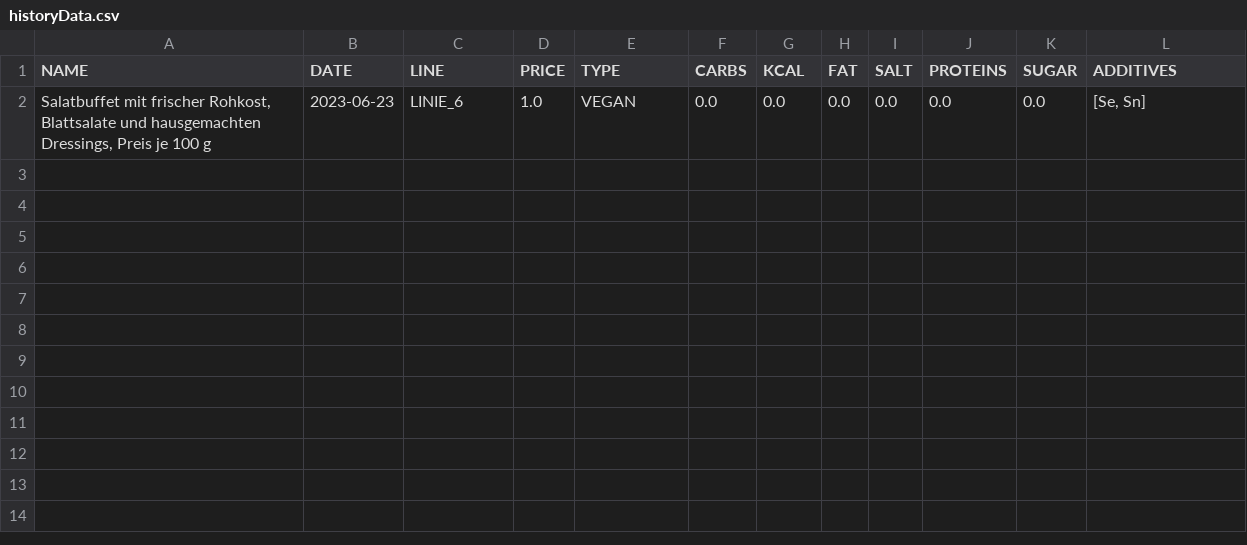
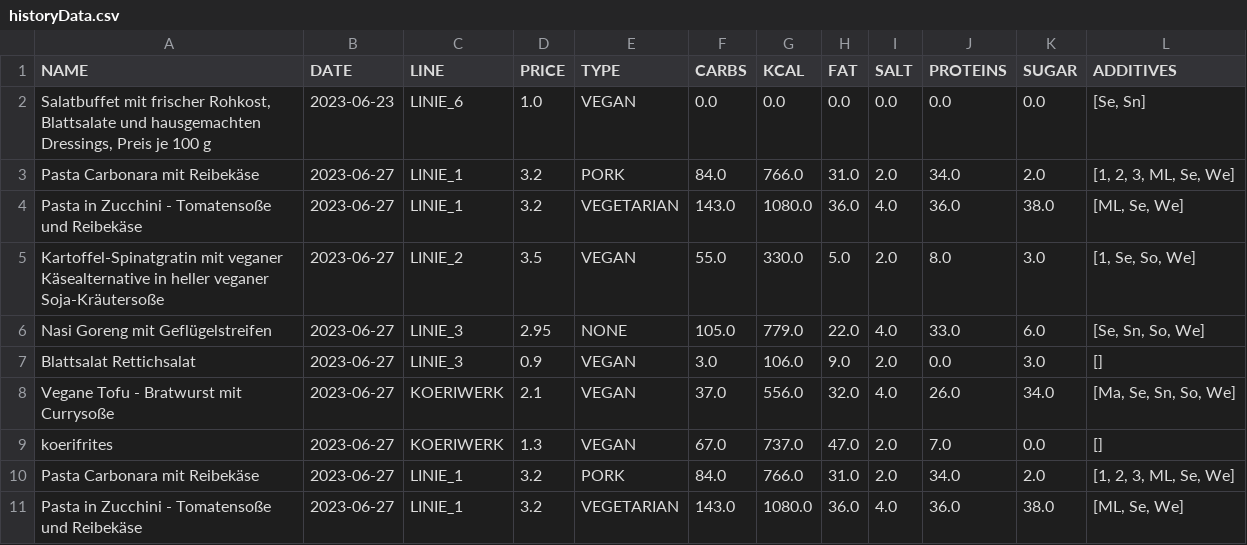
Before and after one commit to ThoreHaupt/Thore-Haupt-JavaProjekte, a CSV file: projects/MensaFoodTracker/historyData.csv, drawn as a sheet; the diff names each change by its address in the sheet, - before the commit and + after, or states it on an @@ line.

```diff
--- a/projects/MensaFoodTracker/historyData.csv
+++ b/projects/MensaFoodTracker/historyData.csv
+row 3: Pasta Carbonara mit Reibekäse | 2023-06-27 | LINIE_1 | 3.2 | PORK | 84.0 | 766.0 | 31.0 | 2.0 | 34.0 | 2.0 | [1, 2, 3, ML, Se, We]
+row 4: Pasta in Zucchini - Tomatensoße und Reibekäse | 2023-06-27 | LINIE_1 | 3.2 | VEGETARIAN | 143.0 | 1080.0 | 36.0 | 4.0 | 36.0 | 38.0 | [ML, Se, We]
+row 5: Kartoffel-Spinatgratin mit veganer Käsealternative in heller veganer Soja-Kräutersoße | 2023-06-27 | LINIE_2 | 3.5 | VEGAN | 55.0 | 330.0 | 5.0 | 2.0 | 8.0 | 3.0 | [1, Se, So, We]
+row 6: Nasi Goreng mit Geflügelstreifen | 2023-06-27 | LINIE_3 | 2.95 | NONE | 105.0 | 779.0 | 22.0 | 4.0 | 33.0 | 6.0 | [Se, Sn, So, We]
+row 7: Blattsalat Rettichsalat | 2023-06-27 | LINIE_3 | 0.9 | VEGAN | 3.0 | 106.0 | 9.0 | 2.0 | 0.0 | 3.0 | []
+row 8: Vegane Tofu - Bratwurst mit Currysoße | 2023-06-27 | KOERIWERK | 2.1 | VEGAN | 37.0 | 556.0 | 32.0 | 4.0 | 26.0 | 34.0 | [Ma, Se, Sn, So, We]
+row 9: koerifrites | 2023-06-27 | KOERIWERK | 1.3 | VEGAN | 67.0 | 737.0 | 47.0 | 2.0 | 7.0 | 0.0 | []
+row 10: Pasta Carbonara mit Reibekäse | 2023-06-27 | LINIE_1 | 3.2 | PORK | 84.0 | 766.0 | 31.0 | 2.0 | 34.0 | 2.0 | [1, 2, 3, ML, Se, We]
+row 11: Pasta in Zucchini - Tomatensoße und Reibekäse | 2023-06-27 | LINIE_1 | 3.2 | VEGETARIAN | 143.0 | 1080.0 | 36.0 | 4.0 | 36.0 | 38.0 | [ML, Se, We]
```
Also changed, not shown: 9 other files.
